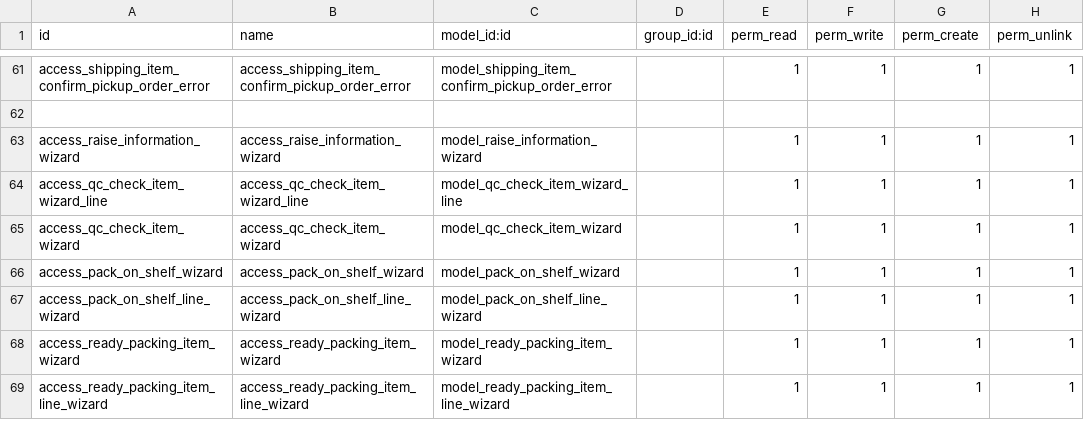
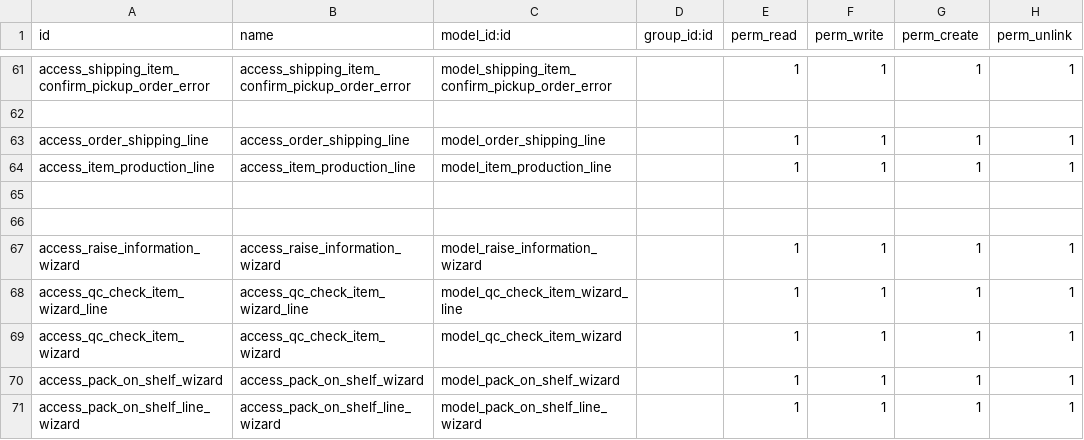
Before and after one commit to HieuPham1504/crosify_erp, a CSV file: crosify_main/crosify_order/security/ir.model.access.csv, drawn as a sheet; only a part is shown, gaps mark what is left out; the shorter side is filled out with more unchanged rows.

Commit message:
export production excel

```diff
--- a/crosify_main/crosify_order/security/ir.model.access.csv
+++ b/crosify_main/crosify_order/security/ir.model.access.csv
@@ -62,2 +62,6 @@
 
+"access_order_shipping_line","access_order_shipping_line","model_order_shipping_line",,1,1,1,1
+"access_item_production_line","access_item_production_line","model_item_production_line",,1,1,1,1
+
+
 "access_raise_information_wizard","access_raise_information_wizard","model_raise_information_wizard",,1,1,1,1
```
Also changed, not shown: 16 other files.
